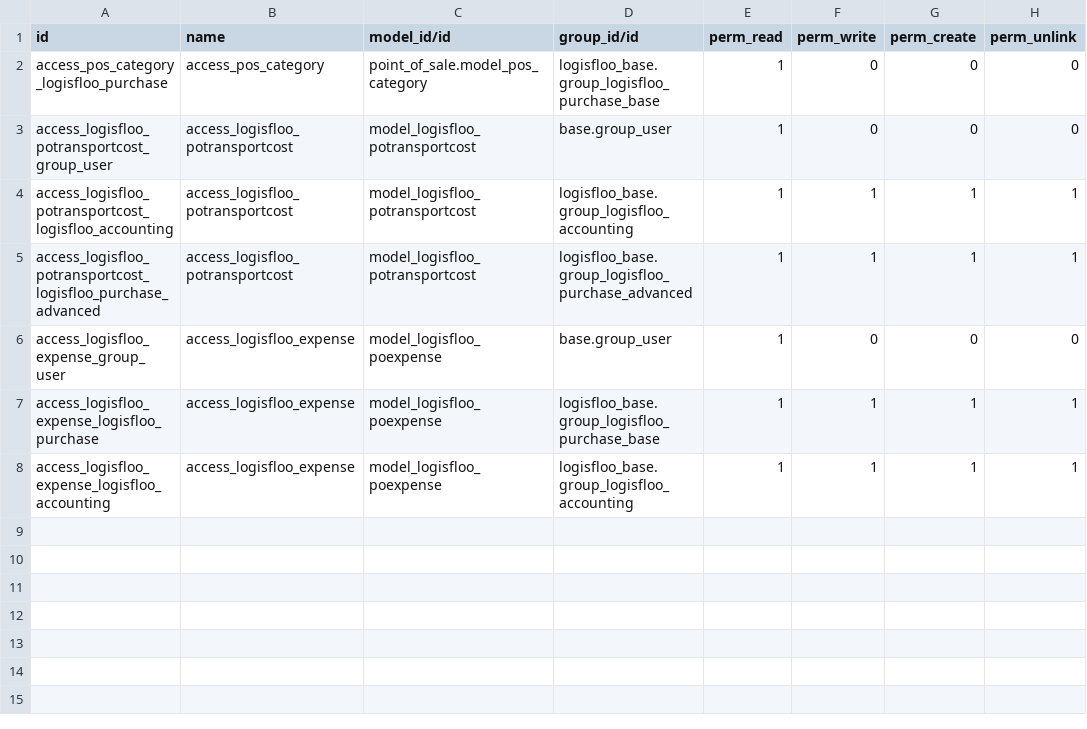
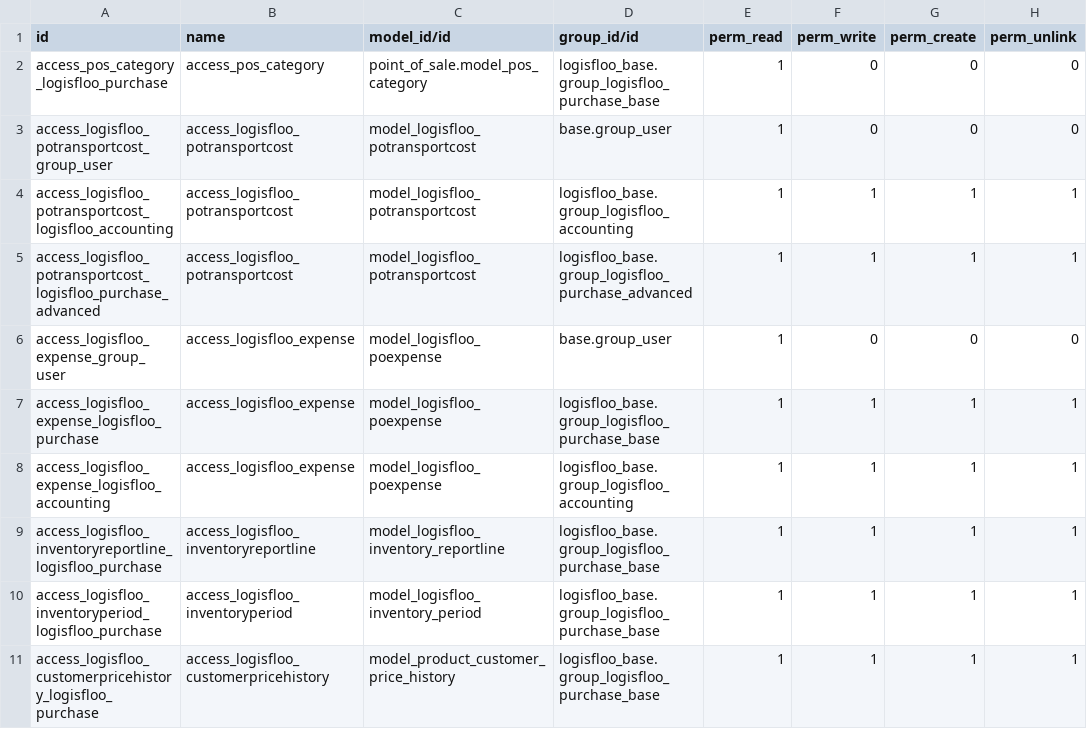
Before and after one commit to it-logisfloreal/logisfloo, a CSV file: logisfloo_base/security/ir.model.access.csv, drawn as a sheet; the diff names each change by its address in the sheet, - before the commit and + after, or states it on an @@ line.

Commit message:
Update security model for new classes

```diff
--- a/logisfloo_base/security/ir.model.access.csv
+++ b/logisfloo_base/security/ir.model.access.csv
+row 9: access_logisfloo_inventoryreportline_logisfloo_purchase | access_logisfloo_inventoryreportline | model_logisfloo_inventory_reportline | logisfloo_base.group_logisfloo_purchase_base | 1 | 1 | 1 | 1
+row 10: access_logisfloo_inventoryperiod_logisfloo_purchase | access_logisfloo_inventoryperiod | model_logisfloo_inventory_period | logisfloo_base.group_logisfloo_purchase_base | 1 | 1 | 1 | 1
+row 11: access_logisfloo_customerpricehistory_logisfloo_purchase | access_logisfloo_customerpricehistory | model_product_customer_price_history | logisfloo_base.group_logisfloo_purchase_base | 1 | 1 | 1 | 1
```
